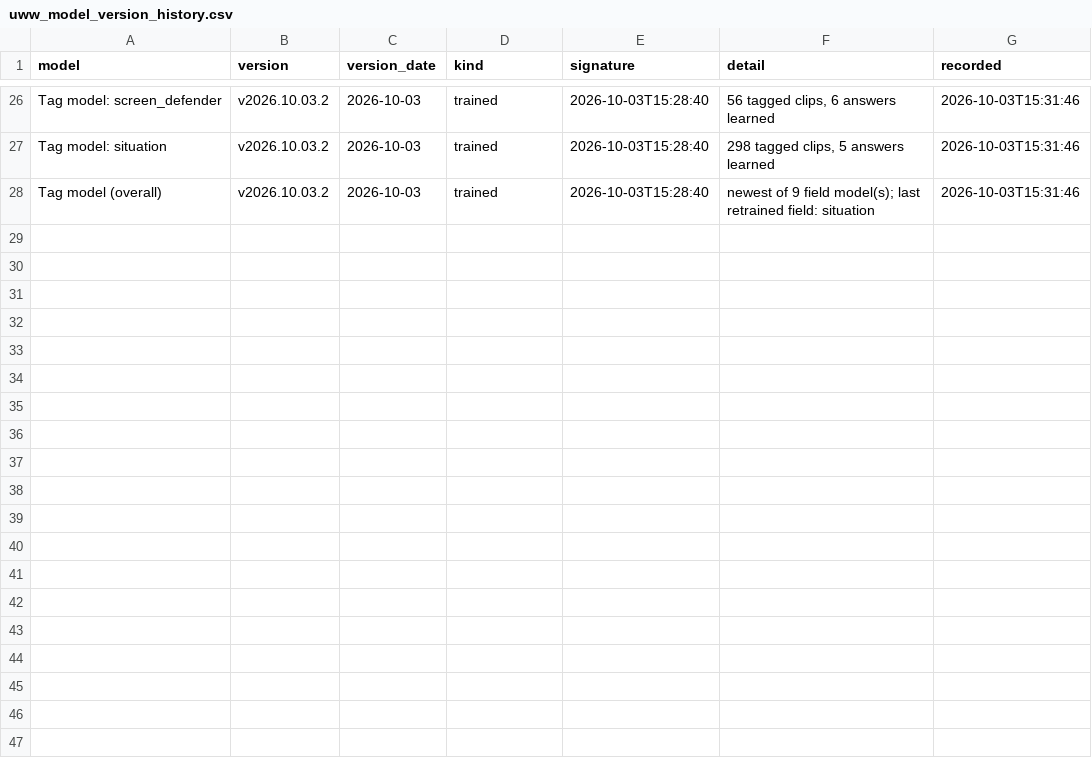
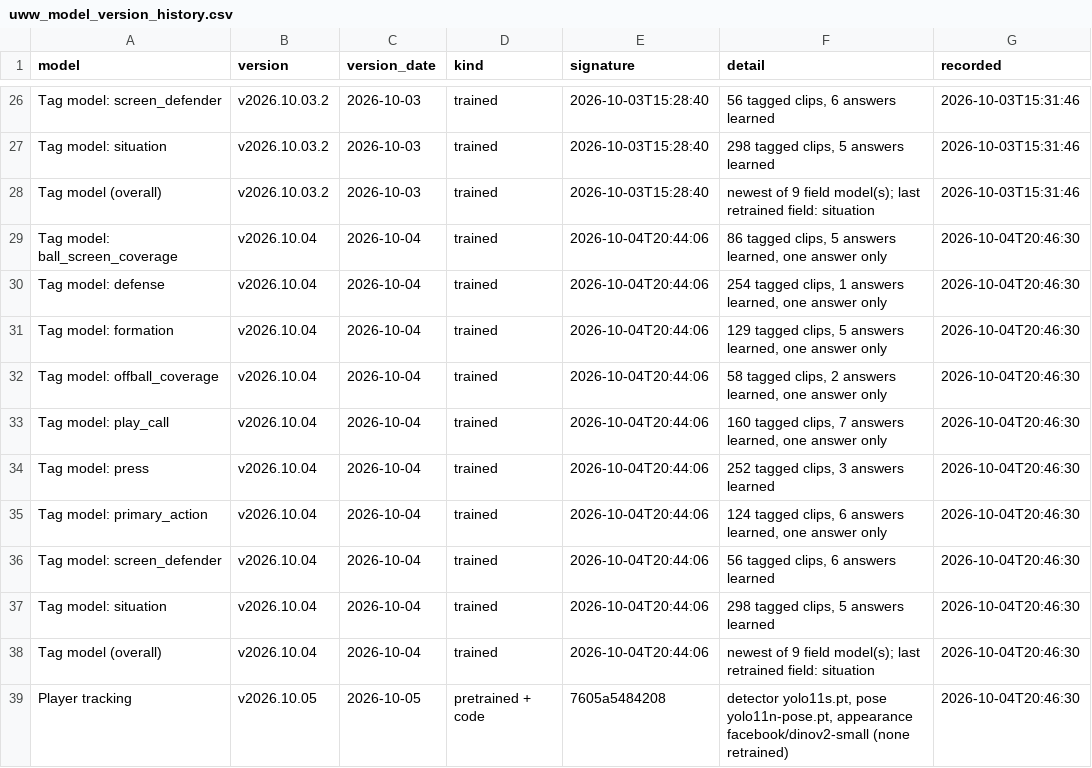
Before and after one commit to fritschcm272/uwwmensbball, a CSV file: data/uww_model_version_history.csv, drawn as a sheet; only a part is shown, gaps mark what is left out; the diff names each change by its address in the sheet, - before the commit and + after, or states it on an @@ line.

```diff
--- a/data/uww_model_version_history.csv
+++ b/data/uww_model_version_history.csv
+row 29: Tag model: ball_screen_coverage | v2026.10.04 | 2026-10-04 | trained | 2026-10-04T20:44:06 | 86 tagged clips, 5 answers learned, one answer only | 2026-10-04T20:46:30
+row 30: Tag model: defense | v2026.10.04 | 2026-10-04 | trained | 2026-10-04T20:44:06 | 254 tagged clips, 1 answers learned, one answer only | 2026-10-04T20:46:30
+row 31: Tag model: formation | v2026.10.04 | 2026-10-04 | trained | 2026-10-04T20:44:06 | 129 tagged clips, 5 answers learned, one answer only | 2026-10-04T20:46:30
+row 32: Tag model: offball_coverage | v2026.10.04 | 2026-10-04 | trained | 2026-10-04T20:44:06 | 58 tagged clips, 2 answers learned, one answer only | 2026-10-04T20:46:30
+row 33: Tag model: play_call | v2026.10.04 | 2026-10-04 | trained | 2026-10-04T20:44:06 | 160 tagged clips, 7 answers learned, one answer only | 2026-10-04T20:46:30
+row 34: Tag model: press | v2026.10.04 | 2026-10-04 | trained | 2026-10-04T20:44:06 | 252 tagged clips, 3 answers learned | 2026-10-04T20:46:30
+row 35: Tag model: primary_action | v2026.10.04 | 2026-10-04 | trained | 2026-10-04T20:44:06 | 124 tagged clips, 6 answers learned, one answer only | 2026-10-04T20:46:30
+row 36: Tag model: screen_defender | v2026.10.04 | 2026-10-04 | trained | 2026-10-04T20:44:06 | 56 tagged clips, 6 answers learned | 2026-10-04T20:46:30
+row 37: Tag model: situation | v2026.10.04 | 2026-10-04 | trained | 2026-10-04T20:44:06 | 298 tagged clips, 5 answers learned | 2026-10-04T20:46:30
+row 38: Tag model (overall) | v2026.10.04 | 2026-10-04 | trained | 2026-10-04T20:44:06 | newest of 9 field model(s); last retrained field: situation | 2026-10-04T20:46:30
+row 39: Player tracking | v2026.10.05 | 2026-10-05 | pretrained + code | 7605a5484208 | detector yolo11s.pt, pose yolo11n-pose.pt, appearance facebook/dinov2-small (none retrained) | 2026-10-04T20:46:30
```
Also changed, not shown: data/uww_court_heat_by_game.csv, data/uww_trk_help_raw.csv, 57 other files.
